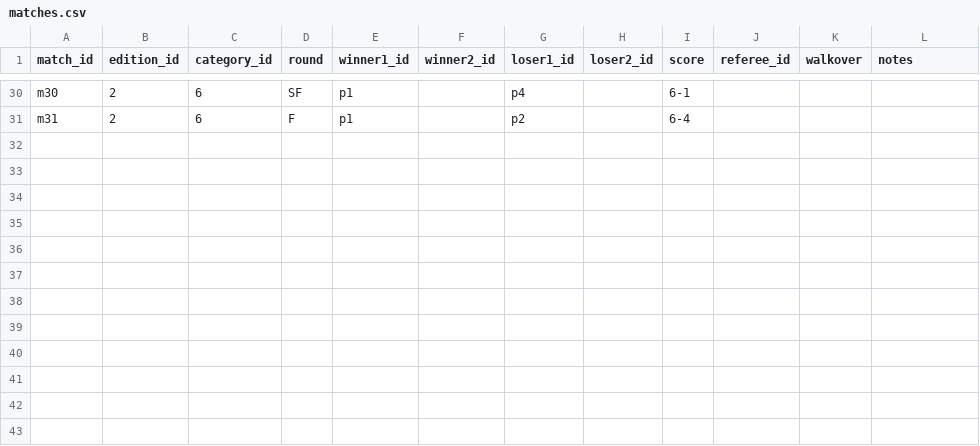
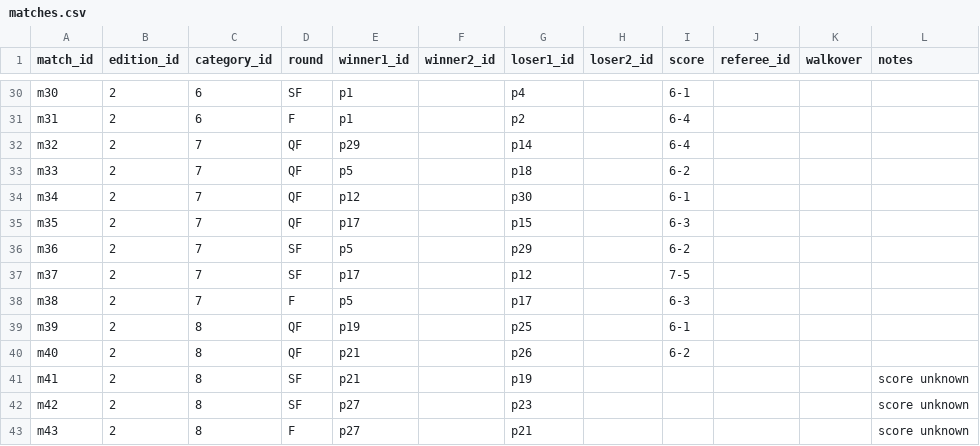
Before and after one commit to acarril/copa-olivar, a CSV file: data/matches.csv, drawn as a sheet; only a part is shown, gaps mark what is left out.

```diff
--- a/data/matches.csv
+++ b/data/matches.csv
@@ -31 +31,13 @@ m30,2,6,SF,p1,,p4,,6-1,,,
 m31,2,6,F,p1,,p2,,6-4,,,
+m32,2,7,QF,p29,,p14,,6-4,,,
+m33,2,7,QF,p5,,p18,,6-2,,,
+m34,2,7,QF,p12,,p30,,6-1,,,
+m35,2,7,QF,p17,,p15,,6-3,,,
+m36,2,7,SF,p5,,p29,,6-2,,,
+m37,2,7,SF,p17,,p12,,7-5,,,
+m38,2,7,F,p5,,p17,,6-3,,,
+m39,2,8,QF,p19,,p25,,6-1,,,
+m40,2,8,QF,p21,,p26,,6-2,,,
+m41,2,8,SF,p21,,p19,,,,,score unknown
+m42,2,8,SF,p27,,p23,,,,,score unknown
+m43,2,8,F,p27,,p21,,,,,score unknown
```
Also changed, not shown: data/categories.csv, data/entries.csv, 1 other file.
